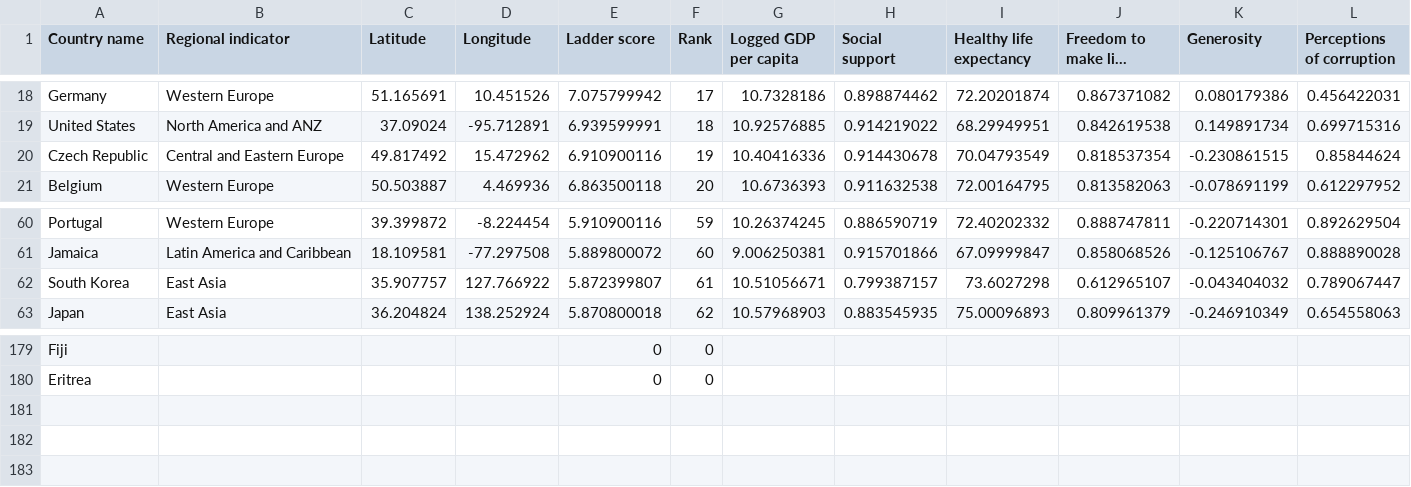
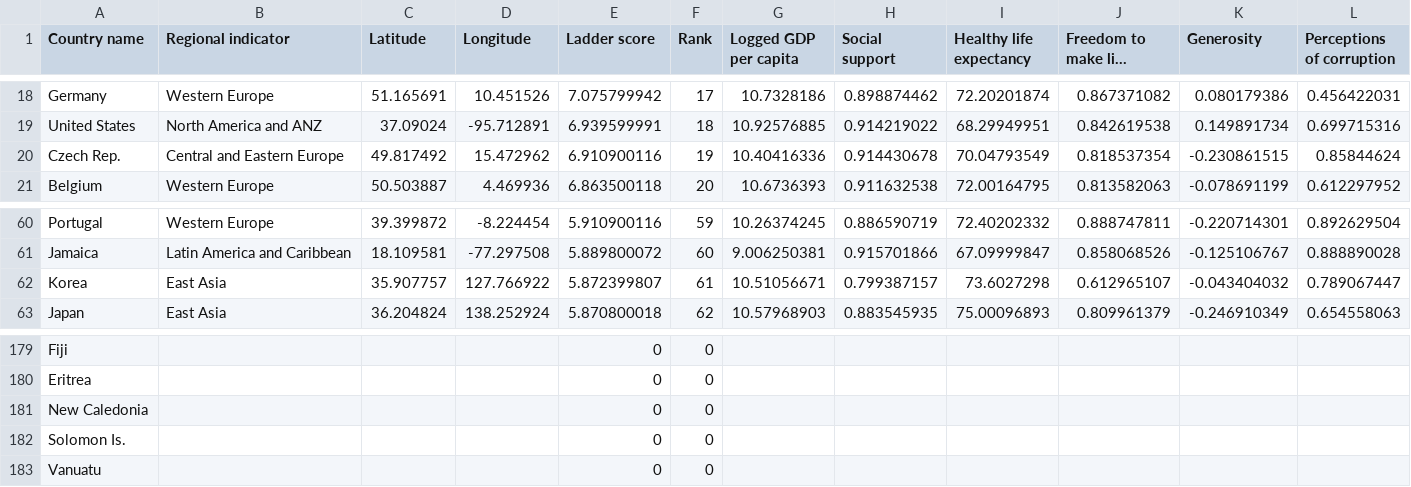
Before and after one commit to belinda-chan/Assignment-Draft, a CSV file: World Happiness Index.csv, drawn as a sheet; only a part is shown, gaps mark what is left out; long unchanged cells end in ….

Commit message:
Fix Czech Rep., South Korea

```diff
--- a/World Happiness Index.csv
+++ b/World Happiness Index.csv
@@ -19,3 +19,3 @@ Germany,Western Europe,51.165691,10.451526,7.075799942,17,10.7328186,0.898874462
 United States,North America and ANZ,37.09024,-95.712891,6.939599991,18,10.92576885,0.914219022,68.29949951,0.842619538,0.149891734,0.699715316
-Czech Republic,Central and Eastern Europe,49.817492,15.472962,6.910900116,19,10.40416336,0.914430678,70.04793549,0.818537354,-0.230861515,0.85844624
+Czech Rep.,Central and Eastern Europe,49.817492,15.472962,6.910900116,19,10.40416336,0.914430678,70.04793549,0.818537354,-0.230861515,0.85844624
 Belgium,Western Europe,50.503887,4.469936,6.863500118,20,10.6736393,0.911632538,72.00164795,0.813582063,-0.078691199,0.612297952
@@ -61,3 +61,3 @@ Portugal,Western Europe,39.399872,-8.224454,5.910900116,59,10.26374245,0.8865907
 Jamaica,Latin America and Caribbean,18.109581,-77.297508,5.889800072,60,9.006250381,0.915701866,67.09999847,0.858068526,-0.125106767,0.888890028
-South Korea,East Asia,35.907757,127.766922,5.872399807,61,10.51056671,0.799387157,73.6027298,0.612965107,-0.043404032,0.789067447
+Korea,East Asia,35.907757,127.766922,5.872399807,61,10.51056671,0.799387157,73.6027298,0.612965107,-0.043404032,0.789067447
 Japan,East Asia,36.204824,138.252924,5.870800018,62,10.57968903,0.883545935,75.00096893,0.809961379,-0.246910349,0.654558063
@@ -180 +180,4 @@ Fiji,,,,0,0,,,,,,
 Eritrea,,,,0,0,,,,,,
+New Caledonia,,,,0,0,,,,,,
+Solomon Is.,,,,0,0,,,,,,
+Vanuatu,,,,0,0,,,,,,
```
